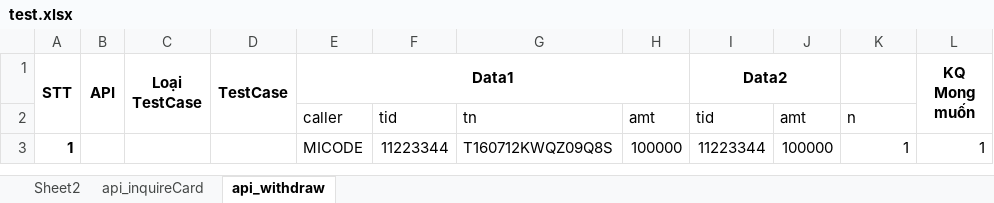
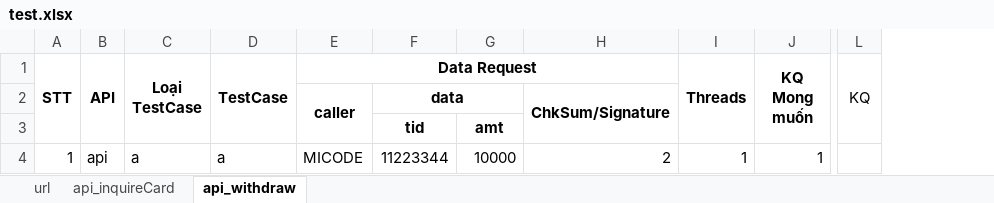
Before and after one commit to MinhVuong/ToolTestWithdrawFund, an Excel workbook: App_TestWithdrawFund/test.xlsx, sheet api_withdraw, drawn as a sheet; only a part is shown, gaps mark what is left out; values as stored, in another font and other column widths than the file's, no borders; removed rows and columns are numbered as before the commit, all else as after; rows hold the shown columns only; the diff names each change by its address in the sheet, - before the commit and + after, or states it on an @@ line.

Commit message:
Read File Of Sheets

```diff
--- a/App_TestWithdrawFund/test.xlsx (sheet api_withdraw)
+++ b/App_TestWithdrawFund/test.xlsx (sheet api_withdraw)
-sheet tab: Sheet2
+sheet tab: url
-column G, row 3: T160712KWQZ09Q8S
-column I (Data2), row 3: 11223344
-column J, row 3: 100000
+column H, row 4: 2
+column L (KQ), empty
-E1: Data1
+E1: Data Request
-I1: (empty)
+I1: Threads
+I1:I3 merged
-row 2:  |  |  |  | caller | tid | tn | amt | tid | amt | n
+row 2:  |  |  |  | caller | data |  | ChkSum/Signature
+row 3:  |  |  |  |  | tid | amt
-A4 bold: on
+A4 bold: off
-B4 (API): (empty)
+B4 (API): api
-C4 (Loại TestCase): (empty)
+C4 (Loại TestCase): a
-D4 (TestCase): (empty)
+D4 (TestCase): a
-G4: 100000
+G4: 10000
```
Also changed, not shown: sheet url, sheet api_inquireCard, formulas that keep their value, 52 other files.
